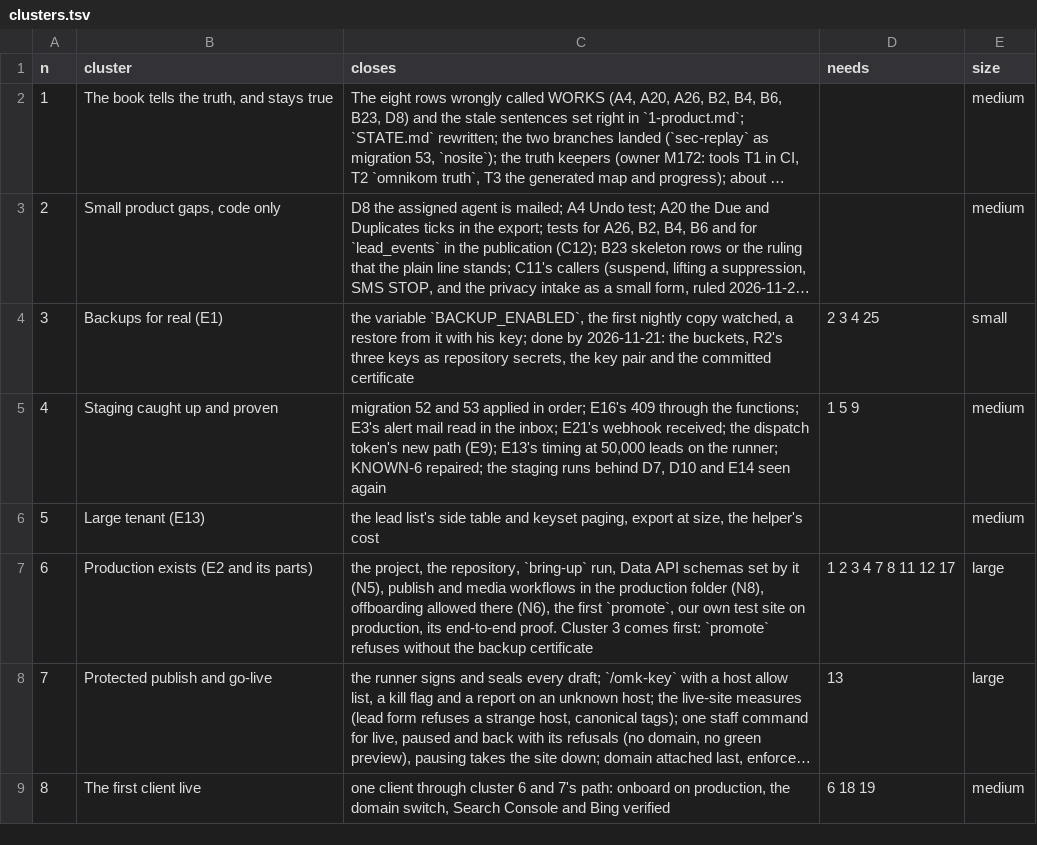
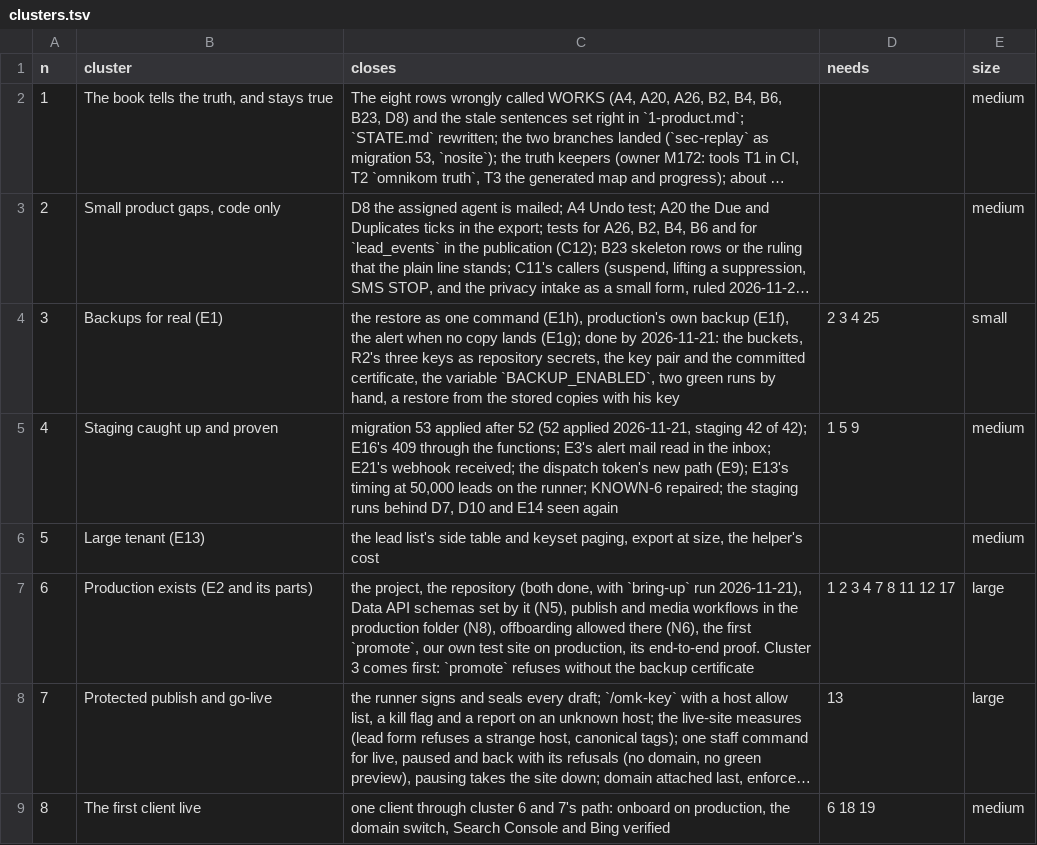
Before and after one commit to Omnikom-platform/omnikom-platform, a TSV file: work/map/clusters.tsv, drawn as a sheet; only a part is shown; long unchanged cells end in …; the diff names each change by its address in the sheet, - before the commit and + after, or states it on an @@ line.

```diff
--- a/work/map/clusters.tsv
+++ b/work/map/clusters.tsv
-C4 (closes): the variable `BACKUP_ENABLED`, the first nightly copy watched, a restore from it with his key; done by 2026-11-21: the buckets, R2's three keys as repository secrets, the key pair and the committed certificate
+C4 (closes): the restore as one command (E1h), production's own backup (E1f), the alert when no copy lands (E1g); done by 2026-11-21: the buckets, R2's three keys as repository secrets, the key pair and the committed certificate, the variable `BACKUP_ENABLED`, two green runs by hand, a restore from the stored copies with his key
-C5 (closes): migration 52 and 53 applied in order; E16's 409…
+C5 (closes): migration 53 applied after 52 (52 applied 2026-11-21, staging 42 of 42); E16's 409…
-C7 (closes): …project, the repository, `bring-up` run, Data API…
+C7 (closes): …project, the repository (both done, with `bring-up` run 2026-11-21), Data API…
```
Also changed, not shown: work/dns-omnikom-ai.tsv, work/map/owner.tsv, 10 other files.
